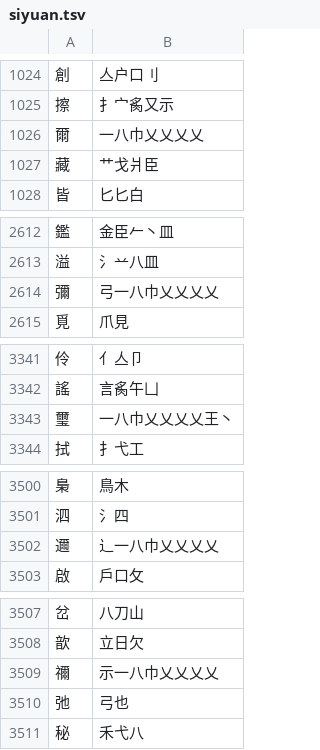
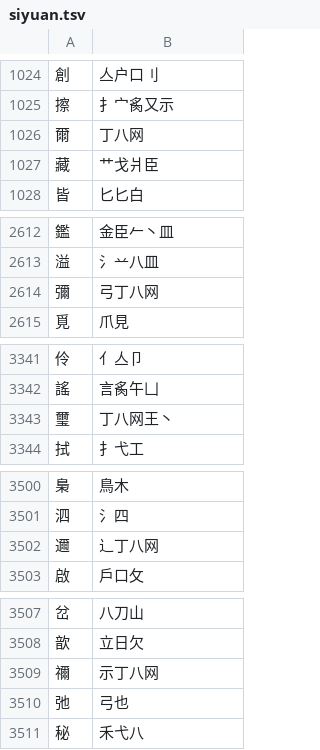
Before and after one commit to chenlin014/jiezi, a TSV file: table/siyuan.tsv, drawn as a sheet; only a part is shown, gaps mark what is left out; the diff covers the shown part only.

```diff
--- a/table/siyuan.tsv
+++ b/table/siyuan.tsv
@@ -1025,3 +1025,3 @@
 擦	扌宀䏑又示
-爾	一八巾乂乂乂乂
+爾	丁八网
 藏	艹戈爿臣
@@ -2613,3 +2613,3 @@
 溢	氵䒑八皿
-彌	弓一八巾乂乂乂乂
+彌	弓丁八网
 覓	爪見
@@ -3342,3 +3342,3 @@
 謠	言䏑午凵
-璽	一八巾乂乂乂乂王丶
+璽	丁八网王丶
 拭	扌弋工
@@ -3501,3 +3501,3 @@
 泗	氵四
-邇	⻌一八巾乂乂乂乂
+邇	⻌丁八网
 啟	戶口攵
@@ -3508,3 +3508,3 @@
 歆	立日欠
-禰	示一八巾乂乂乂乂
+禰	示丁八网
 弛	弓也
```
Also changed, not shown: 9 edited cells elsewhere in this file, table/chujie.tsv, table/xingyi-ft.tsv, 3 other files.
